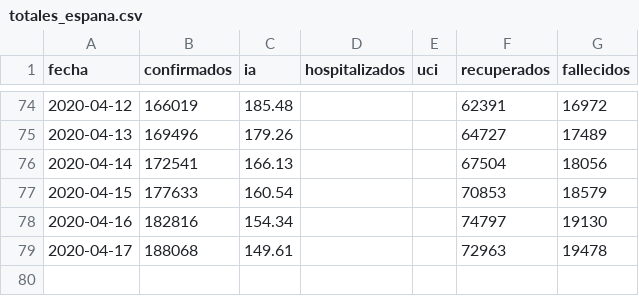
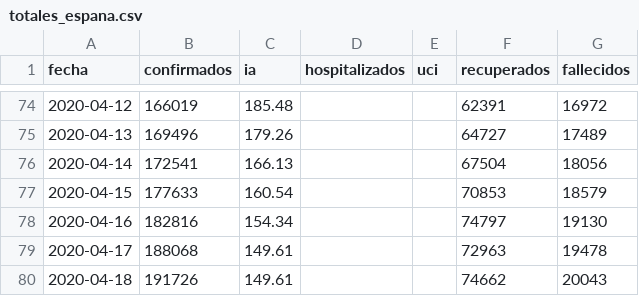
Before and after one commit to ivanhtemp/covid19, a CSV file: totales_espana.csv, drawn as a sheet; only a part is shown, gaps mark what is left out.

```diff
--- a/totales_espana.csv
+++ b/totales_espana.csv
@@ -79 +79,2 @@ fecha,confirmados,ia,hospitalizados,uci,recuperados,fallecidos
 2020-04-17,188068,149.61,,,72963,19478
+2020-04-18,191726,149.61,,,74662,20043
```
Also changed, not shown: 4 other files.
